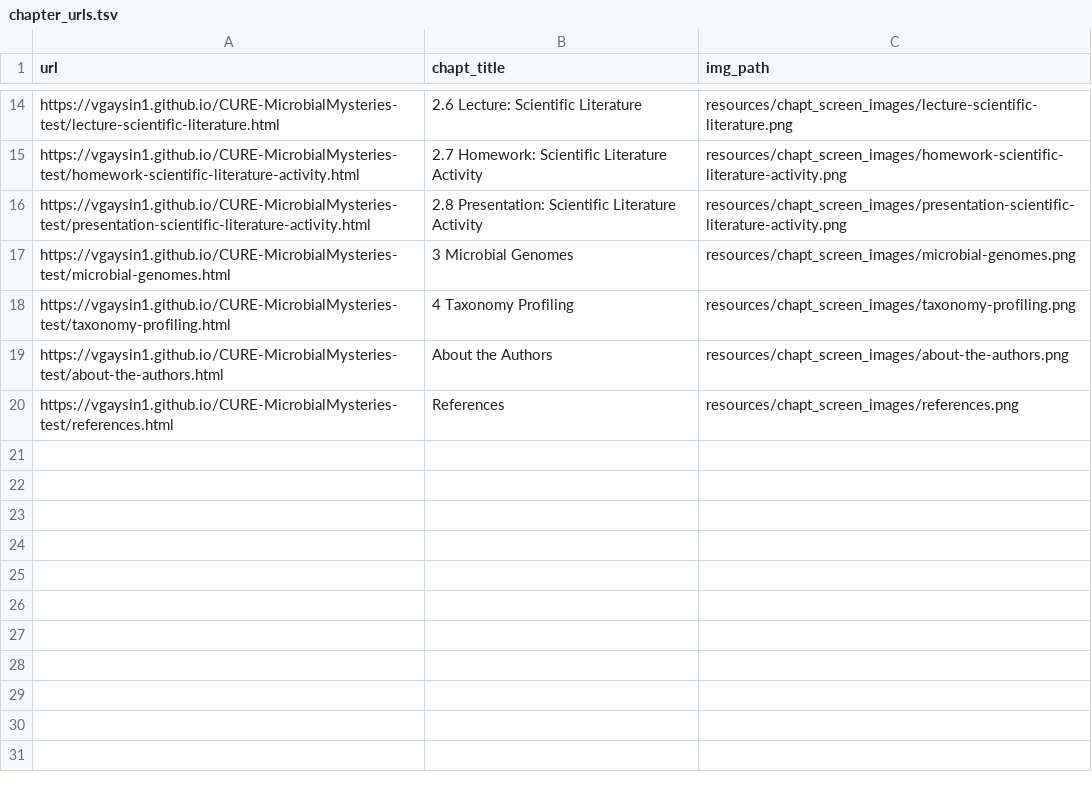
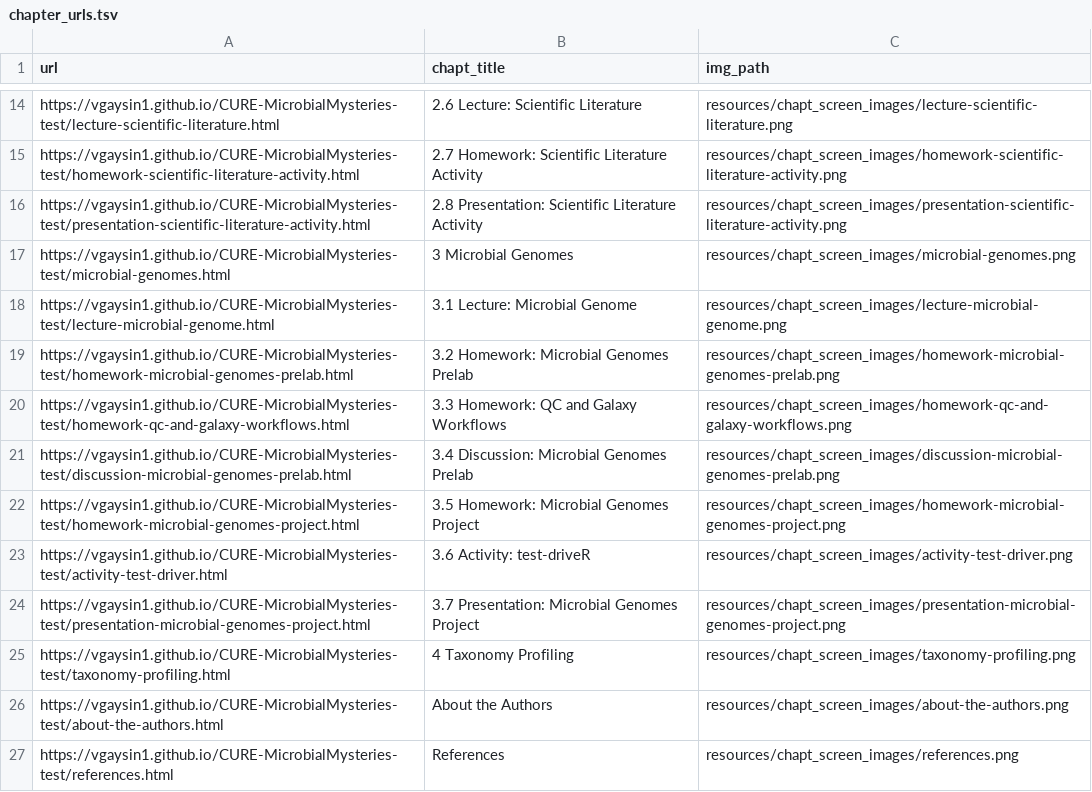
Before and after one commit to vgaysin1/CURE-MicrobialMysteries-test, a TSV file: resources/chapt_screen_images/chapter_urls.tsv, drawn as a sheet; only a part is shown, gaps mark what is left out.

```diff
--- a/resources/chapt_screen_images/chapter_urls.tsv
+++ b/resources/chapt_screen_images/chapter_urls.tsv
@@ -17,2 +17,9 @@ https://vgaysin1.github.io/CURE-MicrobialMysteries-test/presentation-scientific-
 https://vgaysin1.github.io/CURE-MicrobialMysteries-test/microbial-genomes.html	3 Microbial Genomes	resources/chapt_screen_images/microbial-genomes.png
+https://vgaysin1.github.io/CURE-MicrobialMysteries-test/lecture-microbial-genome.html	3.1 Lecture: Microbial Genome	resources/chapt_screen_images/lecture-microbial-genome.png
+https://vgaysin1.github.io/CURE-MicrobialMysteries-test/homework-microbial-genomes-prelab.html	3.2 Homework: Microbial Genomes Prelab	resources/chapt_screen_images/homework-microbial-genomes-prelab.png
+https://vgaysin1.github.io/CURE-MicrobialMysteries-test/homework-qc-and-galaxy-workflows.html	3.3 Homework: QC and Galaxy Workflows	resources/chapt_screen_images/homework-qc-and-galaxy-workflows.png
+https://vgaysin1.github.io/CURE-MicrobialMysteries-test/discussion-microbial-genomes-prelab.html	3.4 Discussion: Microbial Genomes Prelab	resources/chapt_screen_images/discussion-microbial-genomes-prelab.png
+https://vgaysin1.github.io/CURE-MicrobialMysteries-test/homework-microbial-genomes-project.html	3.5 Homework: Microbial Genomes Project	resources/chapt_screen_images/homework-microbial-genomes-project.png
+https://vgaysin1.github.io/CURE-MicrobialMysteries-test/activity-test-driver.html	3.6 Activity: test-driveR	resources/chapt_screen_images/activity-test-driver.png
+https://vgaysin1.github.io/CURE-MicrobialMysteries-test/presentation-microbial-genomes-project.html	3.7 Presentation: Microbial Genomes Project	resources/chapt_screen_images/presentation-microbial-genomes-project.png
 https://vgaysin1.github.io/CURE-MicrobialMysteries-test/taxonomy-profiling.html	4 Taxonomy Profiling	resources/chapt_screen_images/taxonomy-profiling.png
```
Also changed, not shown: 47 other files.
